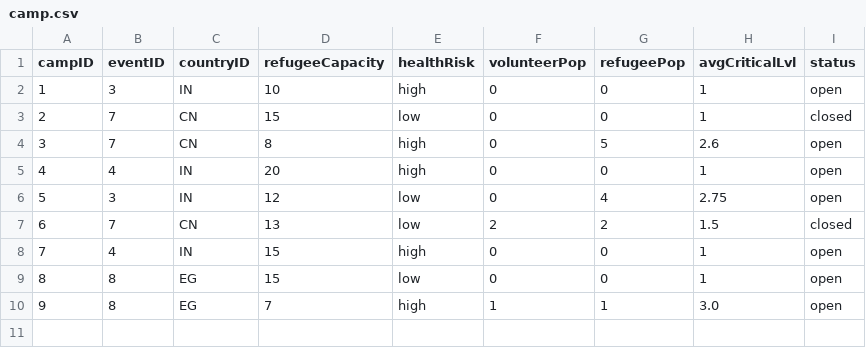
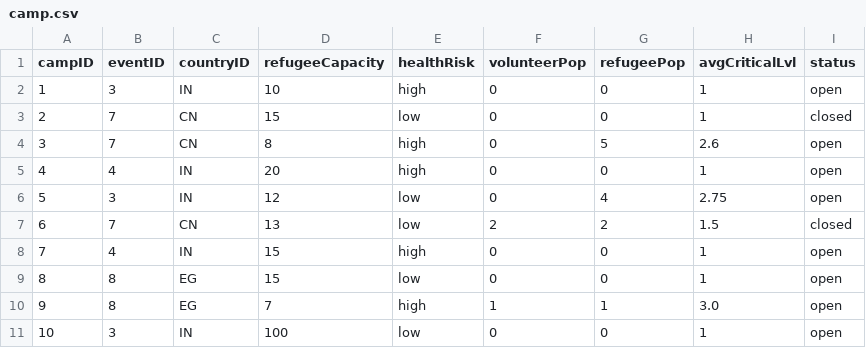
Before and after one commit to bennylao/ucl-humanitarian-management-system-CLI, a CSV file: humanitarian_management_system/data/camp.csv, drawn as a sheet; the diff names each change by its address in the sheet, - before the commit and + after, or states it on an @@ line.

Commit message:
modify create_camp, save the data in csv file

```diff
--- a/humanitarian_management_system/data/camp.csv
+++ b/humanitarian_management_system/data/camp.csv
+row 11: 10 | 3 | IN | 100 | low | 0 | 0 | 1 | open
```
Also changed, not shown: humanitarian_management_system/data/eventTesting.csv, 3 other files.
